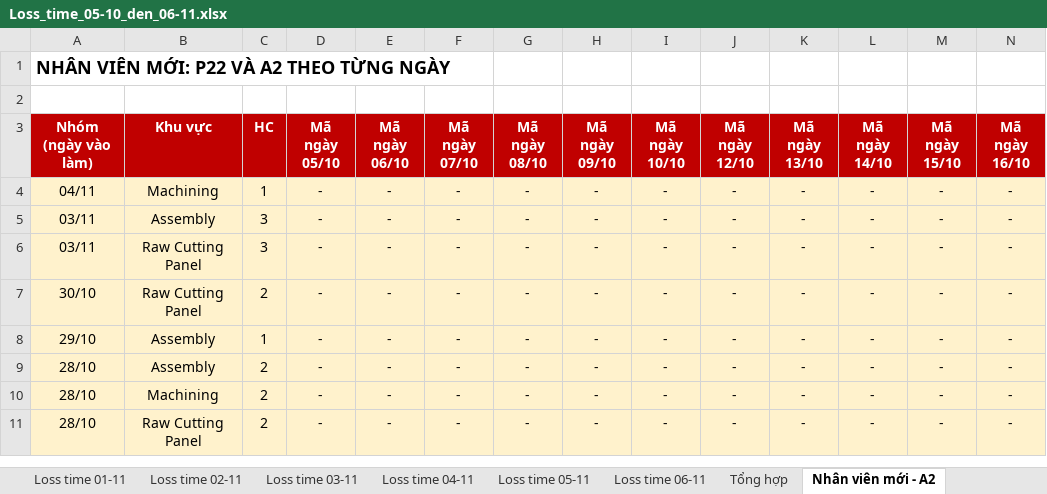
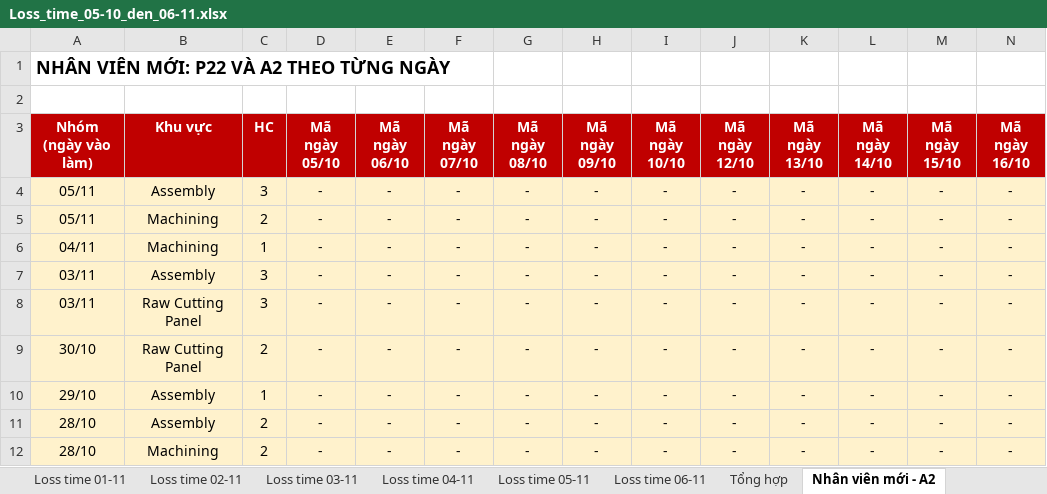
Before and after one commit to Aurora241/Rochdale-Spears, an Excel workbook: loss-time/outputs/Loss_time_05-10_den_06-11.xlsx, sheet Nhân viên mới - A2, drawn as a sheet; only a part is shown; the shorter side is filled out with more unchanged rows; values as stored, in another font and other column widths than the file's, no borders; rows hold the shown columns only; the diff names each change by its address in the sheet, - before the commit and + after, or states it on an @@ line.

```diff
--- a/loss-time/outputs/Loss_time_05-10_den_06-11.xlsx (sheet Nhân viên mới - A2)
+++ b/loss-time/outputs/Loss_time_05-10_den_06-11.xlsx (sheet Nhân viên mới - A2)
+row 4: 05/11 | Assembly | 3 | - | - | - | - | - | - | - | - | - | - | -
+row 5: 05/11 | Machining | 2 | - | - | - | - | - | - | - | - | - | - | -
```
Also changed, not shown: sheet Lịch A2 nhân viên mới, sheet Loss time 06-11, sheet Loss time 05-11, sheet Tổng hợp, formulas that keep their value, loss-time/outputs/Nhap_lieu_05-10_den_06-11.xlsx, loss-time/outputs/Nhap_lieu_theo_bo_phan_02-11_den_06-11.xlsx, 2 other files.
